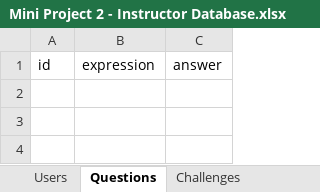
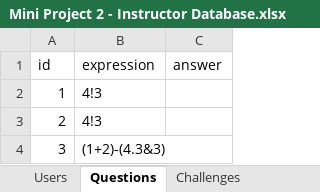
Before and after one commit to Arunprakash-21/MP2, an Excel workbook: Mini Project 2 - Instructor Database.xlsx, sheet Questions, drawn as a sheet; values as stored, in another font and other column widths than the file's, no borders; the diff names each change by its address in the sheet, - before the commit and + after, or states it on an @@ line.

```diff
--- a/Mini Project 2 - Instructor Database.xlsx (sheet Questions)
+++ b/Mini Project 2 - Instructor Database.xlsx (sheet Questions)
+row 2: 1 | 4!3
+row 3: 2 | 4!3
+row 4: 3 | (1+2)-(4.3&3)
```
Also changed, not shown: sheet Challenge-Users, sheet Challenges, sheet Users, 1 other file.
